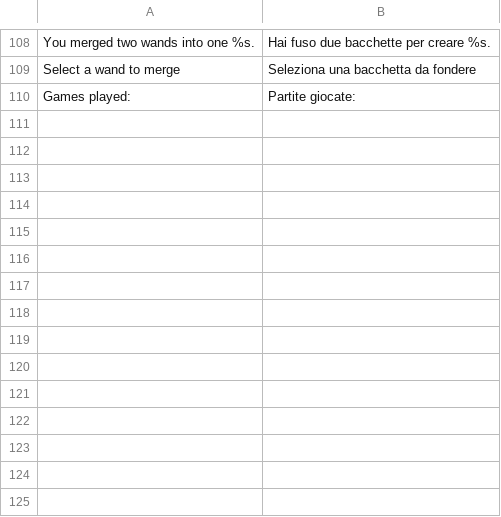
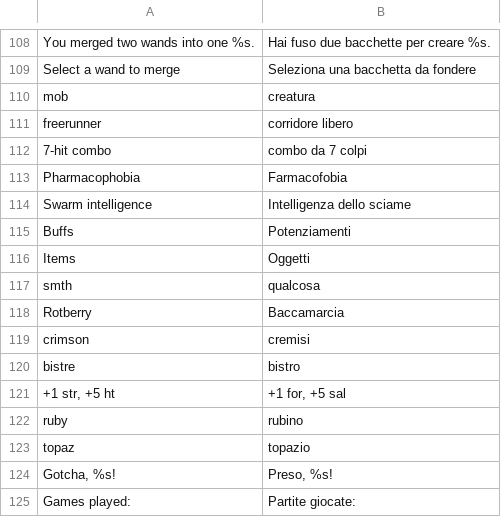
Before and after one commit to shiba-vibecoding/pixel-dungeon-telegram, a TSV file: tools/i18n_supplements/it.tsv, drawn as a sheet; only a part is shown, gaps mark what is left out.

```diff
--- a/tools/i18n_supplements/it.tsv
+++ b/tools/i18n_supplements/it.tsv
@@ -109,2 +109,17 @@ You merged two wands into one %s.	Hai fuso due bacchette per creare %s.
 Select a wand to merge	Seleziona una bacchetta da fondere
+mob	creatura
+freerunner	corridore libero
+7-hit combo	combo da 7 colpi
+Pharmacophobia	Farmacofobia
+Swarm intelligence	Intelligenza dello sciame
+Buffs	Potenziamenti
+Items	Oggetti
+smth	qualcosa
+Rotberry	Baccamarcia
+crimson	cremisi
+bistre	bistro
++1 str, +5 ht	+1 for, +5 sal
+ruby	rubino
+topaz	topazio
+Gotcha, %s!	Preso, %s!
 Games played: 	Partite giocate:
```
Also changed, not shown: tools/i18n_supplements/de.tsv, tools/i18n_supplements/es.tsv, 24 other files.
